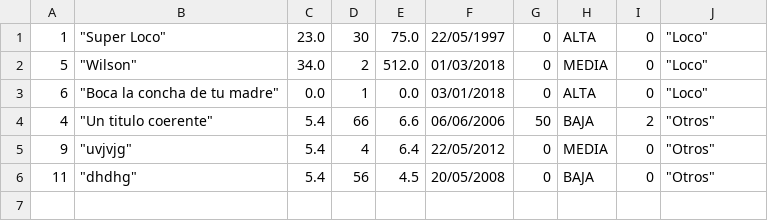
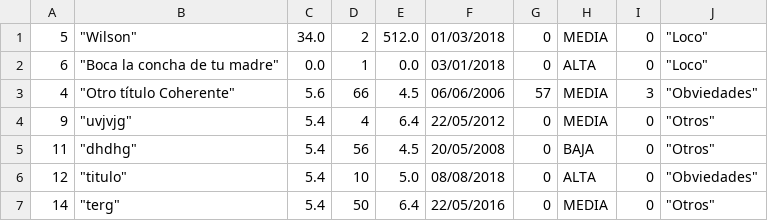
Before and after one commit to gezdiaz/taller01, a CSV file: libros.csv, drawn as a sheet; removed rows and columns are numbered as before the commit, all else as after; the diff names each change by its address in the sheet, - before the commit and + after, or states it on an @@ line.

```diff
--- a/libros.csv
+++ b/libros.csv
-row 1: 1 | "Super Loco" | 23.0 | 30 | 75.0 | 22/05/1997 | 0 | ALTA | 0 | "Loco"
-B3: "Un titulo coerente"
+B3: "Otro título Coherente"
-C3: 5.4
+C3: 5.6
-E3: 6.6
+E3: 4.5
-G3: 50
+G3: 57
-H3: BAJA
+H3: MEDIA
-I3: 2
+I3: 3
-J3: "Otros"
+J3: "Obviedades"
+row 6: 12 | "titulo" | 5.4 | 10 | 5.0 | 08/08/2018 | 0 | ALTA | 0 | "Obviedades"
+row 7: 14 | "terg" | 5.4 | 50 | 6.4 | 22/05/2016 | 0 | MEDIA | 0 | "Otros"
```
Also changed, not shown: videos.csv, 13 other files.
